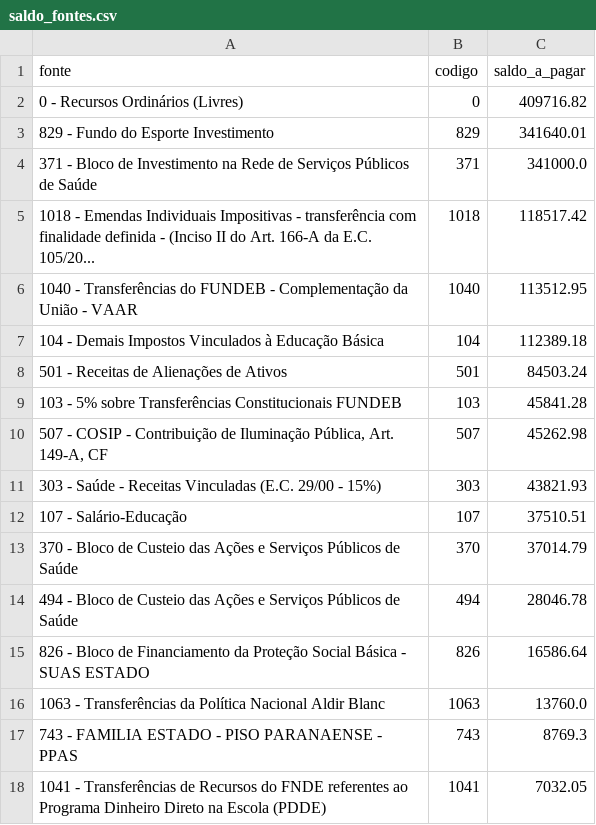
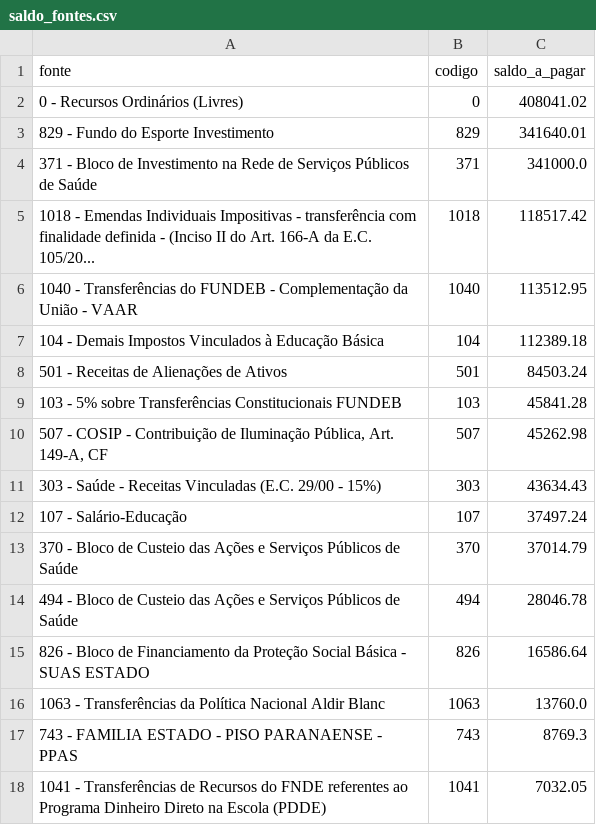
Before and after one commit to vagnerims2/painel-leopolis, a CSV file: data/saldo_fontes.csv, drawn as a sheet; only a part is shown.

```diff
--- a/data/saldo_fontes.csv
+++ b/data/saldo_fontes.csv
@@ -1,3 +1,3 @@
 fonte,codigo,saldo_a_pagar
-0 - Recursos Ordinários (Livres),0,409716.82
+0 - Recursos Ordinários (Livres),0,408041.02
 829 - Fundo do Esporte Investimento,829,341640.01
@@ -10,4 +10,4 @@ fonte,codigo,saldo_a_pagar
 "507 - COSIP - Contribuição de Iluminação Pública, Art. 149-A, CF",507,45262.98
-303 - Saúde - Receitas Vinculadas (E.C. 29/00 - 15%),303,43821.93
-107 - Salário-Educação,107,37510.51
+303 - Saúde - Receitas Vinculadas (E.C. 29/00 - 15%),303,43634.43
+107 - Salário-Educação,107,37497.24
 370 - Bloco de Custeio das Ações e Serviços Públicos de Saúde,370,37014.79
```
Also changed, not shown: data/liquidacoes.csv, data/movimento.csv, 10 other files.
